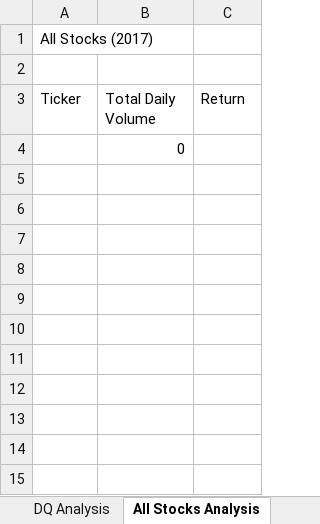
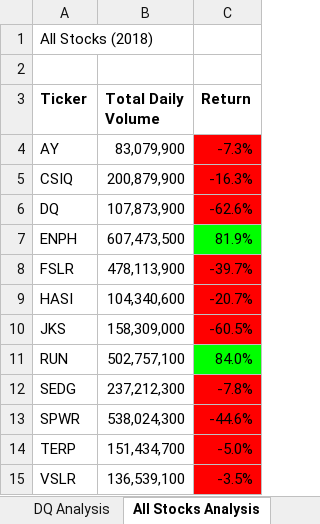
Before and after one commit to Polo-Marie/stock-analysis, an Excel workbook: VBA_Challenge.xlsm, sheet All Stocks Analysis, drawn as a sheet; values as stored, in another font and other column widths than the file's, no borders; charts and pictures not drawn; removed rows and columns are numbered as before the commit, all else as after; the diff names each change by its address in the sheet, - before the commit and + after, or states it on an @@ line.

```diff
--- a/VBA_Challenge.xlsm (sheet All Stocks Analysis)
+++ b/VBA_Challenge.xlsm (sheet All Stocks Analysis)
-A1 (Ticker): All Stocks (2017)
+A1 (Ticker): All Stocks (2018)
-A3:C3 bold: off
+A3:C3 bold: on
-row 4:  | 0
+row 4: AY | 83,079,900 | -7.3%
+row 5: CSIQ | 200,879,900 | -16.3%
+row 6: DQ | 107,873,900 | -62.6%
+row 7: ENPH | 607,473,500 | 81.9%
+row 8: FSLR | 478,113,900 | -39.7%
+row 9: HASI | 104,340,600 | -20.7%
+row 10: JKS | 158,309,000 | -60.5%
+row 11: RUN | 502,757,100 | 84.0%
+row 12: SEDG | 237,212,300 | -7.8%
+row 13: SPWR | 538,024,300 | -44.6%
+row 14: TERP | 151,434,700 | -5.0%
+row 15: VSLR | 136,539,100 | -3.5%
```
Also changed, not shown: sheet 2017, green_stocks_refactored.xlsm.
